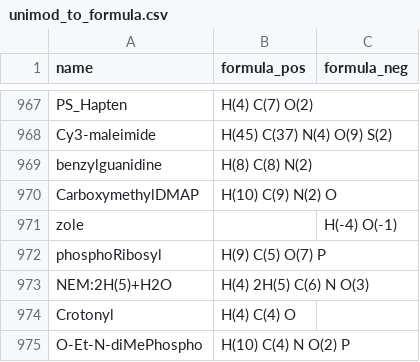
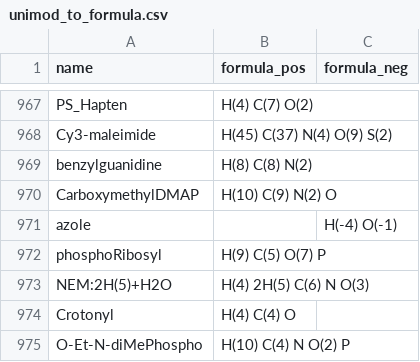
Before and after one commit to compomics/DeepLC, a CSV file: deeplc/unimod/unimod_to_formula.csv, drawn as a sheet; only a part is shown, gaps mark what is left out.

Commit message:
Wrong parse zole = azole

```diff
--- a/deeplc/unimod/unimod_to_formula.csv
+++ b/deeplc/unimod/unimod_to_formula.csv
@@ -970,3 +970,3 @@ benzylguanidine,"H(8) C(8) N(2)",""
 CarboxymethylDMAP,"H(10) C(9) N(2) O",""
-zole,"","H(-4) O(-1)"
+azole,"","H(-4) O(-1)"
 phosphoRibosyl,"H(9) C(5) O(7) P",""
```
